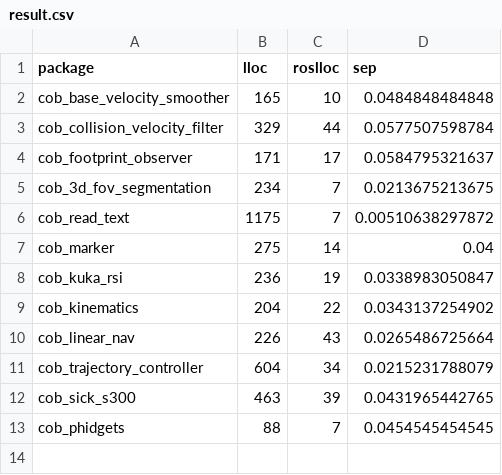
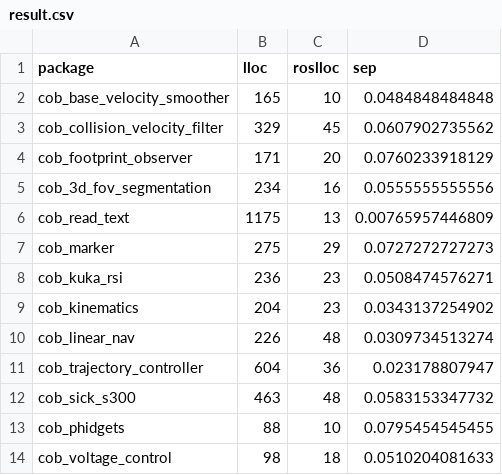
Before and after one commit to abubeck/ros_dissect, a CSV file: results/result.csv, drawn as a sheet.

```diff
--- a/results/result.csv
+++ b/results/result.csv
@@ -2,12 +2,13 @@ package, lloc, roslloc, sep
 cob_base_velocity_smoother, 165, 10, 0.0484848484848
-cob_collision_velocity_filter, 329, 44, 0.0577507598784
-cob_footprint_observer, 171, 17, 0.0584795321637
-cob_3d_fov_segmentation, 234, 7, 0.0213675213675
-cob_read_text, 1175, 7, 0.00510638297872
-cob_marker, 275, 14, 0.04
-cob_kuka_rsi, 236, 19, 0.0338983050847
-cob_kinematics, 204, 22, 0.0343137254902
-cob_linear_nav, 226, 43, 0.0265486725664
-cob_trajectory_controller, 604, 34, 0.0215231788079
-cob_sick_s300, 463, 39, 0.0431965442765
-cob_phidgets, 88, 7, 0.0454545454545
+cob_collision_velocity_filter, 329, 45, 0.0607902735562
+cob_footprint_observer, 171, 20, 0.0760233918129
+cob_3d_fov_segmentation, 234, 16, 0.0555555555556
+cob_read_text, 1175, 13, 0.00765957446809
+cob_marker, 275, 29, 0.0727272727273
+cob_kuka_rsi, 236, 23, 0.0508474576271
+cob_kinematics, 204, 23, 0.0343137254902
+cob_linear_nav, 226, 48, 0.0309734513274
+cob_trajectory_controller, 604, 36, 0.023178807947
+cob_sick_s300, 463, 48, 0.0583153347732
+cob_phidgets, 88, 10, 0.0795454545455
+cob_voltage_control, 98, 18, 0.0510204081633
```
Also changed, not shown: 29 other files.
